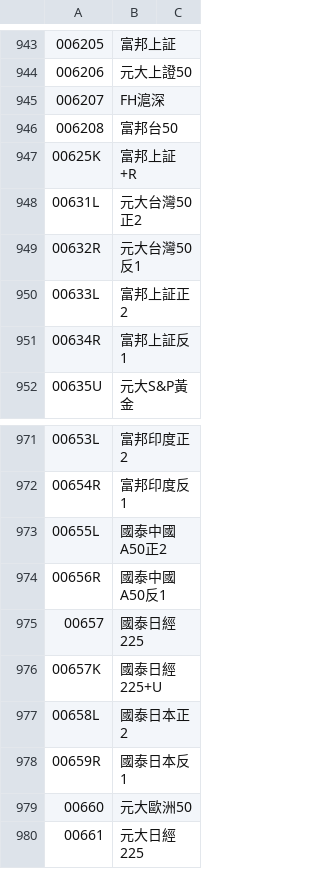
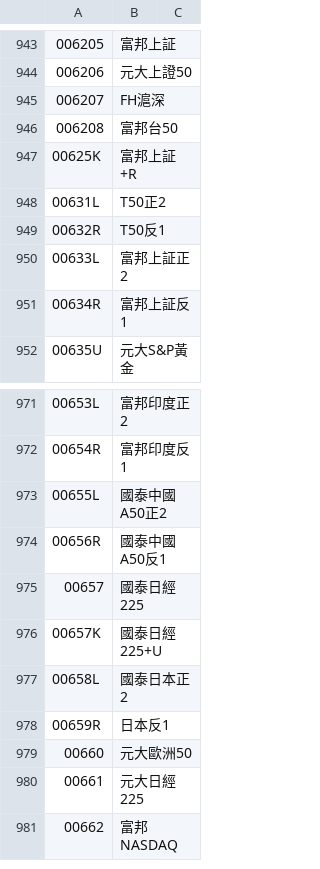
Before and after one commit to zzzaaa12/stockcmd, a CSV file: tse.csv, drawn as a sheet; only a part is shown, gaps mark what is left out; the shorter side is filled out with more unchanged rows.

```diff
--- a/tse.csv
+++ b/tse.csv
@@ -947,4 +947,4 @@
 00625K,富邦上証+R
-00631L,元大台灣50正2
-00632R,元大台灣50反1
+00631L,T50正2
+00632R,T50反1
 00633L,富邦上証正2
@@ -977,3 +977,3 @@
 00658L,國泰日本正2
-00659R,國泰日本反1
+00659R,日本反1
 00660,元大歐洲50
```
Also changed, not shown: otc.csv.
